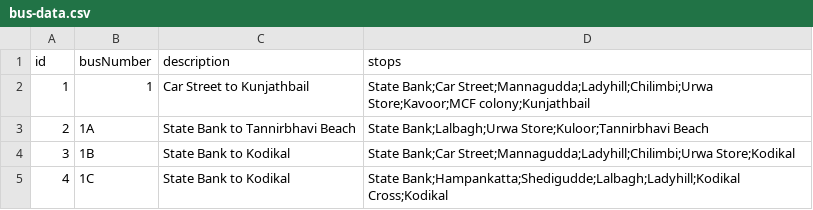
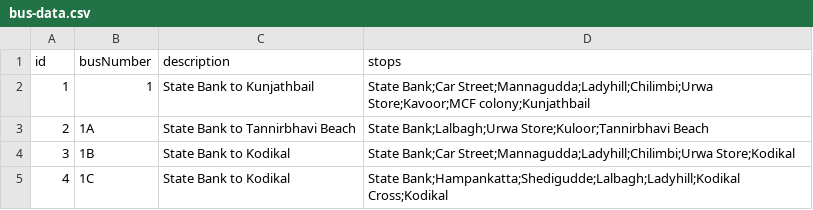
Before and after one commit to mrkushalsm/Mangalore-Bus-Routes, a CSV file: public/data/bus-data.csv, drawn as a sheet; only a part is shown.

Commit message:
chore: Small fix to PR #12

```diff
--- a/public/data/bus-data.csv
+++ b/public/data/bus-data.csv
@@ -1,3 +1,3 @@
 id,busNumber,description,stops
-1,1,Car Street to Kunjathbail,State Bank;Car Street;Mannagudda;Ladyhill;Chilimbi;Urwa Store;Kavoor;MCF colony;Kunjathbail
+1,1,State Bank to Kunjathbail,State Bank;Car Street;Mannagudda;Ladyhill;Chilimbi;Urwa Store;Kavoor;MCF colony;Kunjathbail
 2,1A,State Bank to Tannirbhavi Beach,State Bank;Lalbagh;Urwa Store;Kuloor;Tannirbhavi Beach
```
